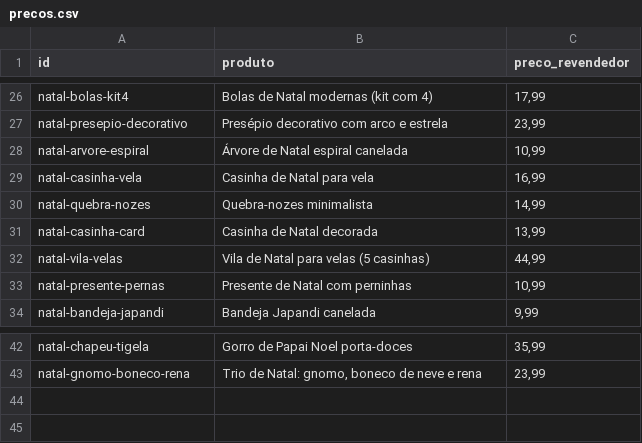
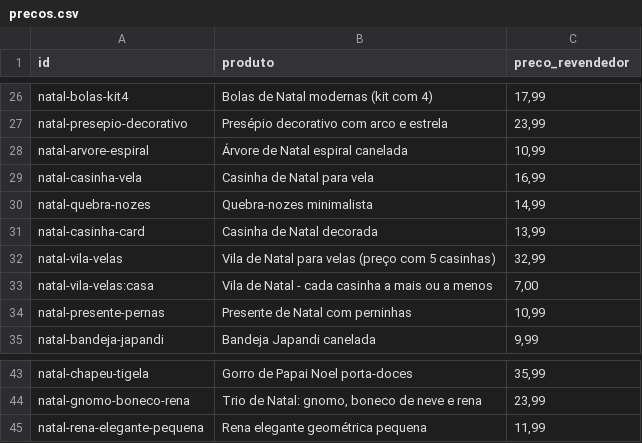
Before and after one commit to tteuzz/catalogo-clientes, a CSV file: precos.csv, drawn as a sheet; only a part is shown, gaps mark what is left out.

```diff
--- a/precos.csv
+++ b/precos.csv
@@ -31,3 +31,4 @@ natal-quebra-nozes;Quebra-nozes minimalista;14,99
 natal-casinha-card;Casinha de Natal decorada;13,99
-natal-vila-velas;Vila de Natal para velas (5 casinhas);44,99
+natal-vila-velas;Vila de Natal para velas (preço com 5 casinhas);32,99
+natal-vila-velas:casa;Vila de Natal - cada casinha a mais ou a menos;7,00
 natal-presente-pernas;Presente de Natal com perninhas;10,99
@@ -43 +44,2 @@ natal-chapeu-tigela;Gorro de Papai Noel porta-doces;35,99
 natal-gnomo-boneco-rena;Trio de Natal: gnomo, boneco de neve e rena;23,99
+natal-rena-elegante-pequena;Rena elegante geométrica pequena;11,99
```
Also changed, not shown: 3 other files.
